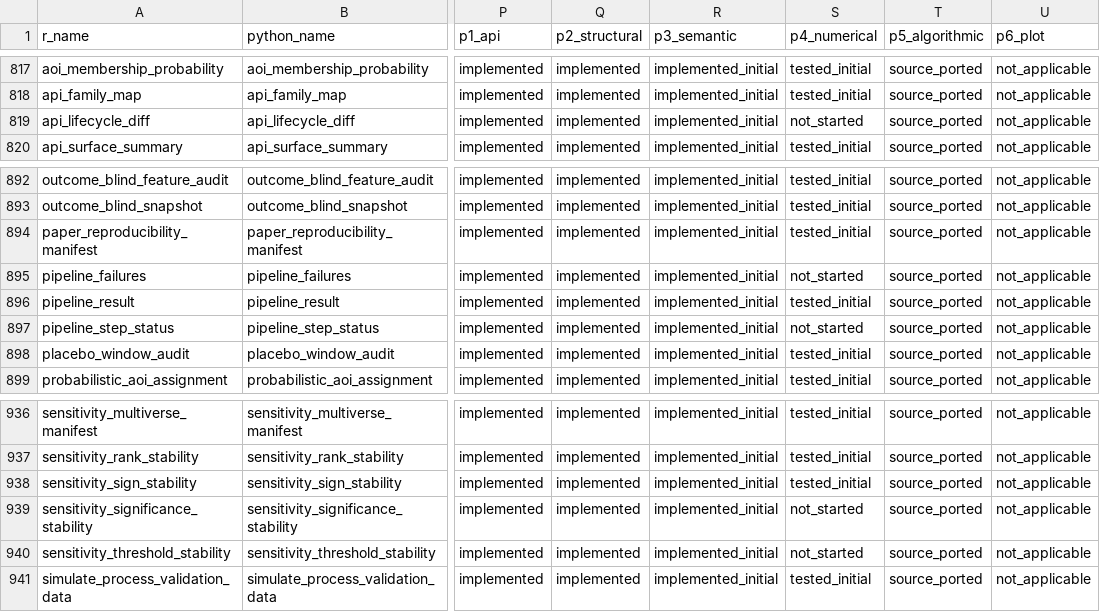
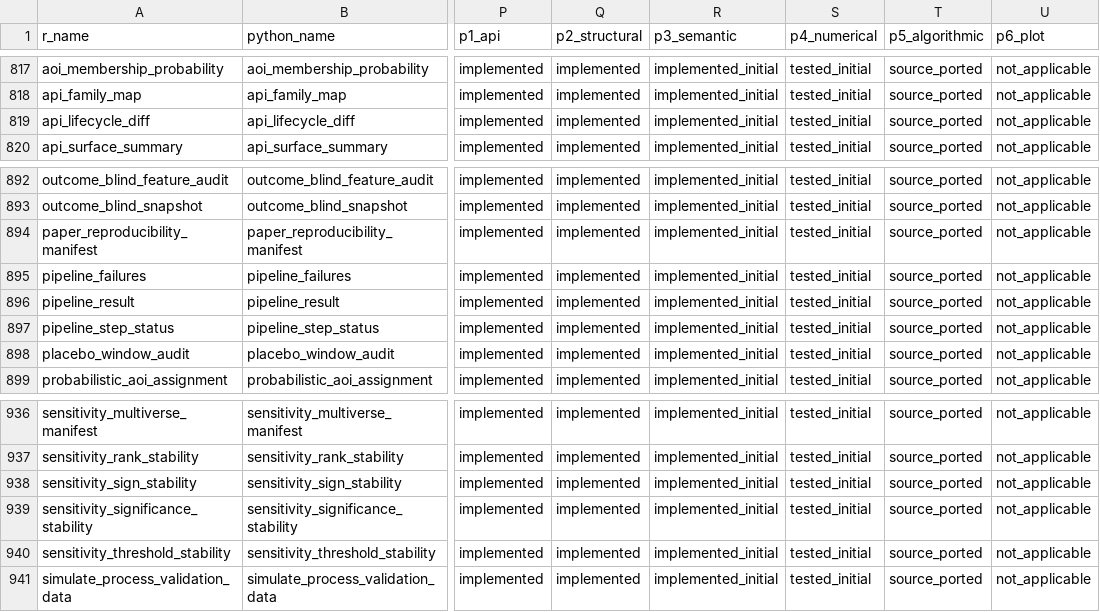
Before and after one commit to stefanosbalaskas/eyeprocesspy, a CSV file: parity/PARITY_MATRIX.csv, drawn as a sheet; only a part is shown, gaps mark what is left out; the diff covers the shown part only; the diff names each change by its address in the sheet, - before the commit and + after, or states it on an @@ line.

```diff
--- a/parity/PARITY_MATRIX.csv
+++ b/parity/PARITY_MATRIX.csv
-S819 (p4_numerical): not_started
+S819 (p4_numerical): tested_initial
-S895 (p4_numerical): not_started
+S895 (p4_numerical): tested_initial
-S897 (p4_numerical): not_started
+S897 (p4_numerical): tested_initial
-S939:S940 (p4_numerical): not_started
+S939:S940 (p4_numerical): tested_initial
```
Also changed, not shown: 11 edited cells elsewhere in this file.
